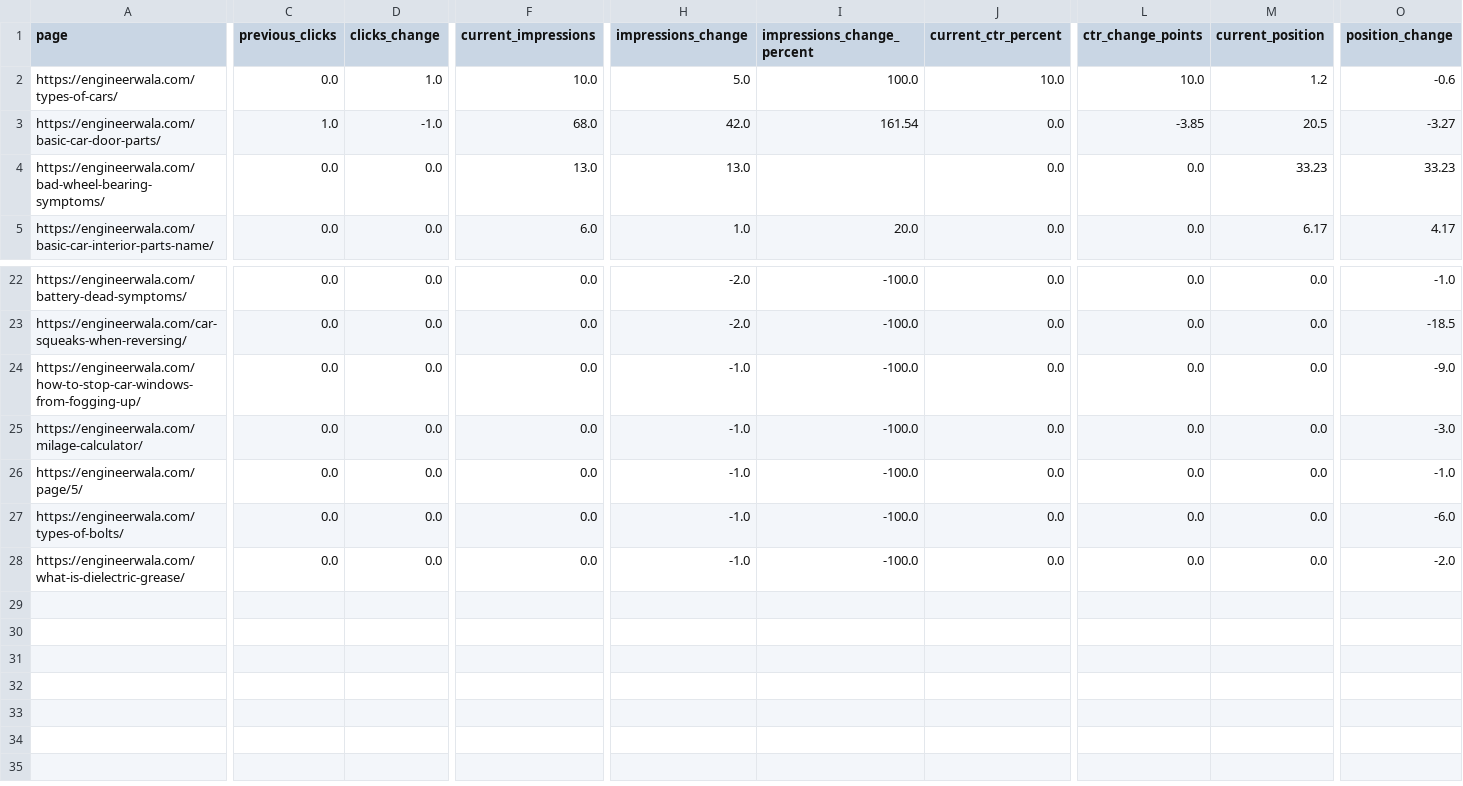
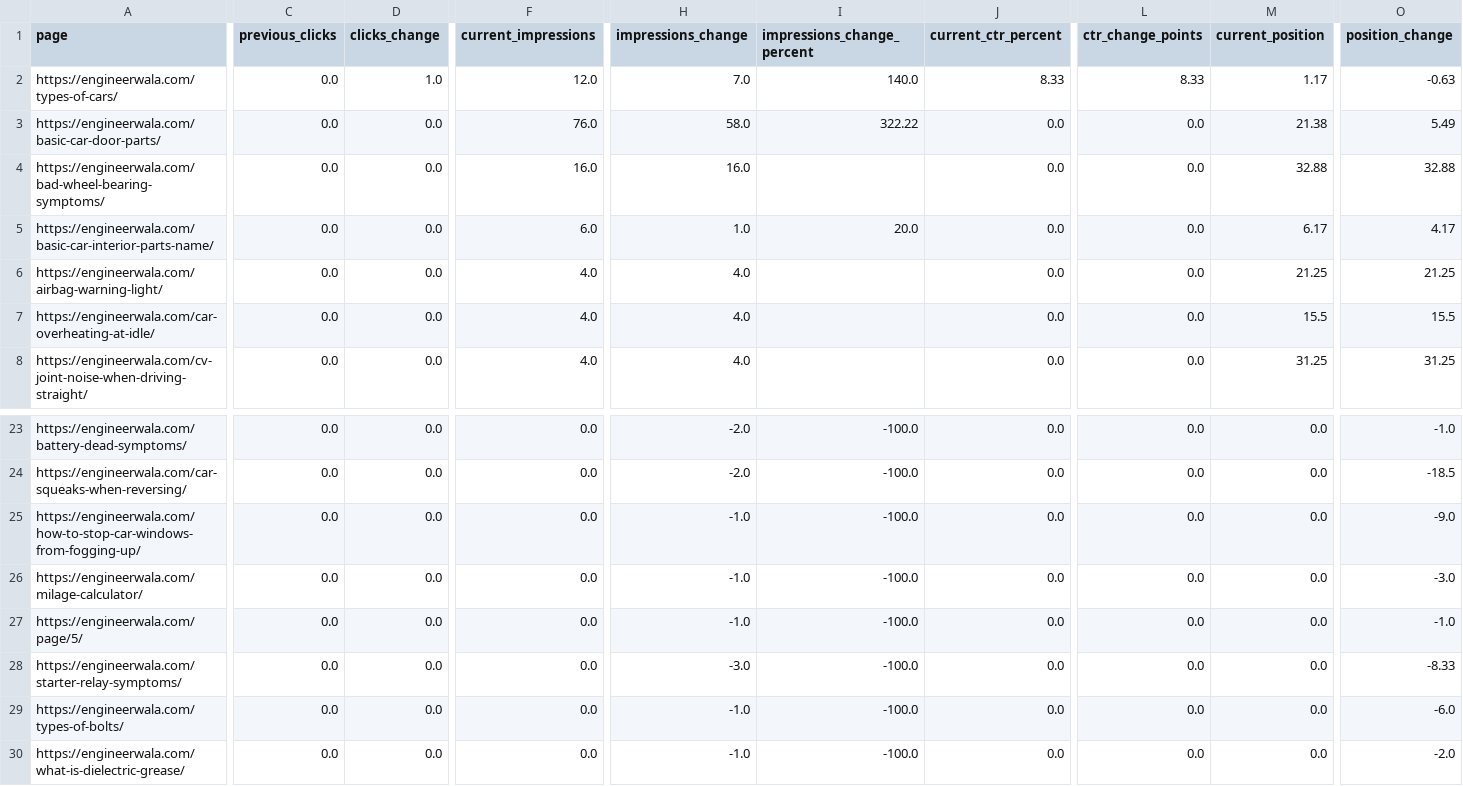
Before and after one commit to hamidrasheed350-hue/engineerwala-seo-tracker, a CSV file: data/search_console_pages.csv, drawn as a sheet; only a part is shown, gaps mark what is left out; rows hold the shown columns only; the diff covers the shown part only; the diff names each change by its address in the sheet, - before the commit and + after, or states it on an @@ line.

```diff
--- a/data/search_console_pages.csv
+++ b/data/search_console_pages.csv
-F2 (current_impressions): 10.0
+F2 (current_impressions): 12.0
-H2 (impressions_change): 5.0
+H2 (impressions_change): 7.0
-I2 (impressions_change_percent): 100.0
+I2 (impressions_change_percent): 140.0
-J2 (current_ctr_percent): 10.0
+J2 (current_ctr_percent): 8.33
-L2 (ctr_change_points): 10.0
+L2 (ctr_change_points): 8.33
-M2 (current_position): 1.2
+M2 (current_position): 1.17
-O2 (position_change): -0.6
+O2 (position_change): -0.63
-C3 (previous_clicks): 1.0
+C3 (previous_clicks): 0.0
-D3 (clicks_change): -1.0
+D3 (clicks_change): 0.0
-F3 (current_impressions): 68.0
+F3 (current_impressions): 76.0
-H3 (impressions_change): 42.0
+H3 (impressions_change): 58.0
-I3 (impressions_change_percent): 161.54
+I3 (impressions_change_percent): 322.22
-L3 (ctr_change_points): -3.85
+L3 (ctr_change_points): 0.0
-M3 (current_position): 20.5
+M3 (current_position): 21.38
-O3 (position_change): -3.27
+O3 (position_change): 5.49
-F4 (current_impressions): 13.0
+F4 (current_impressions): 16.0
-H4 (impressions_change): 13.0
+H4 (impressions_change): 16.0
-M4 (current_position): 33.23
+M4 (current_position): 32.88
-O4 (position_change): 33.23
+O4 (position_change): 32.88
+row 6: https://engineerwala.com/airbag-warning-light/ | 0.0 | 0.0 | 4.0 | 4.0 |  | 0.0 | 0.0 | 21.25 | 21.25
+row 7: https://engineerwala.com/car-overheating-at-idle/ | 0.0 | 0.0 | 4.0 | 4.0 |  | 0.0 | 0.0 | 15.5 | 15.5
+row 8: https://engineerwala.com/cv-joint-noise-when-driving-straight/ | 0.0 | 0.0 | 4.0 | 4.0 |  | 0.0 | 0.0 | 31.25 | 31.25
+row 28: https://engineerwala.com/starter-relay-symptoms/ | 0.0 | 0.0 | 0.0 | -3.0 | -100.0 | 0.0 | 0.0 | 0.0 | -8.33
```
Also changed, not shown: 1 added row, 3 removed rows and 24 edited cells elsewhere in this file, data/high_issues.csv, data/issues.csv, 14 other files.
